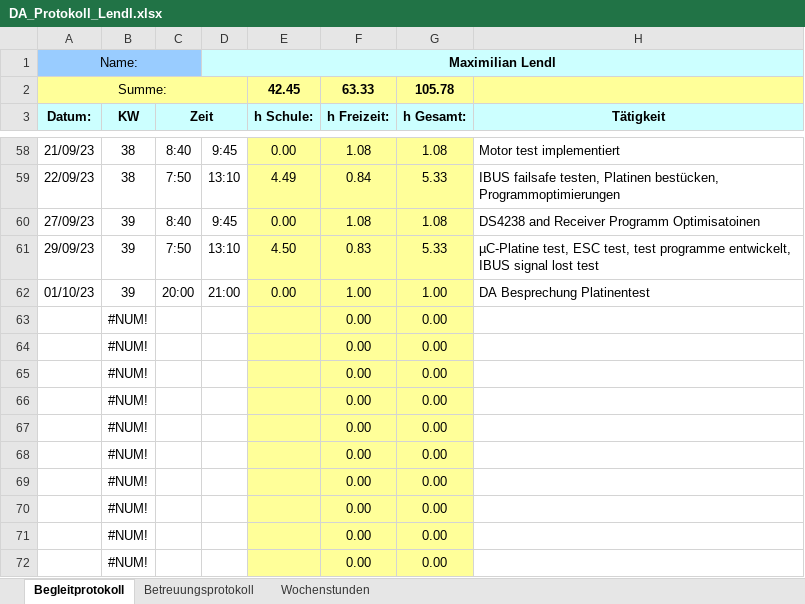
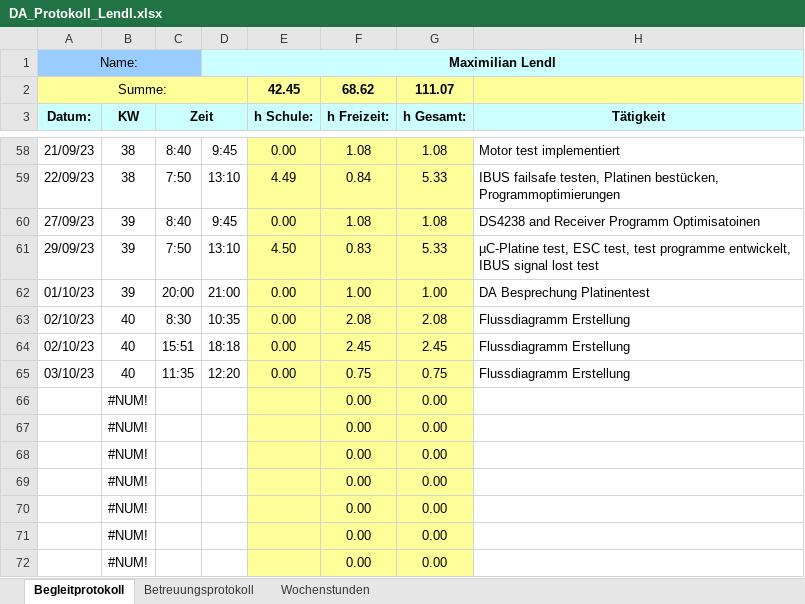
Before and after one commit to FrogMoment/FPV_Drohne_202324, an Excel workbook: DA_Protokoll_Lendl.xlsx, sheet Begleitprotokoll, drawn as a sheet; only a part is shown, gaps mark what is left out; values as stored, in another font and other column widths than the file's, no borders; removed rows and columns are numbered as before the commit, all else as after; the diff names each change by its address in the sheet, - before the commit and + after, or states it on an @@ line.

```diff
--- a/DA_Protokoll_Lendl.xlsx (sheet Begleitprotokoll)
+++ b/DA_Protokoll_Lendl.xlsx (sheet Begleitprotokoll)
-F2 (h Freizeit:): 63.33
+F2 (h Freizeit:): 68.62
-G2 (h Gesamt:): 105.78
+G2 (h Gesamt:): 111.07
-row 63:  | #NUM! |  |  |  | 0.00 | 0.00
-row 64:  | #NUM! |  |  |  | 0.00 | 0.00
-row 65:  | #NUM! |  |  |  | 0.00 | 0.00
+row 63: 02/10/23 | 40 | 8:30 | 10:35 | 0.00 | 2.08 | 2.08 | Flussdiagramm Erstellung
+row 64: 02/10/23 | 40 | 15:51 | 18:18 | 0.00 | 2.45 | 2.45 | Flussdiagramm Erstellung
+row 65: 03/10/23 | 40 | 11:35 | 12:20 | 0.00 | 0.75 | 0.75 | Flussdiagramm Erstellung
```
Also changed, not shown: sheet Wochenstunden, charts or pictures, 2 other files.
